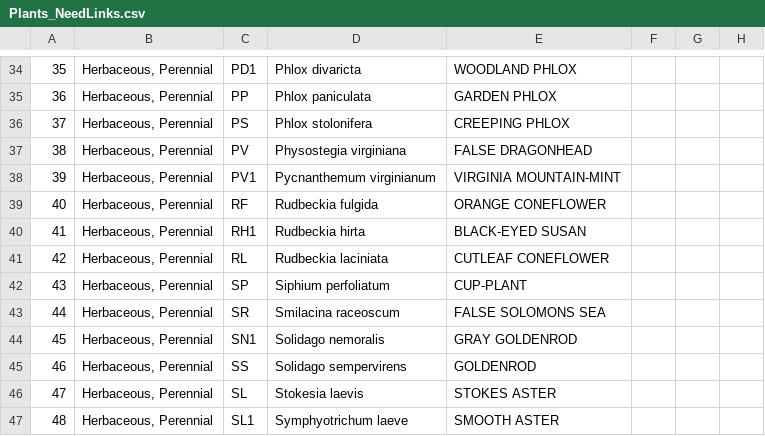
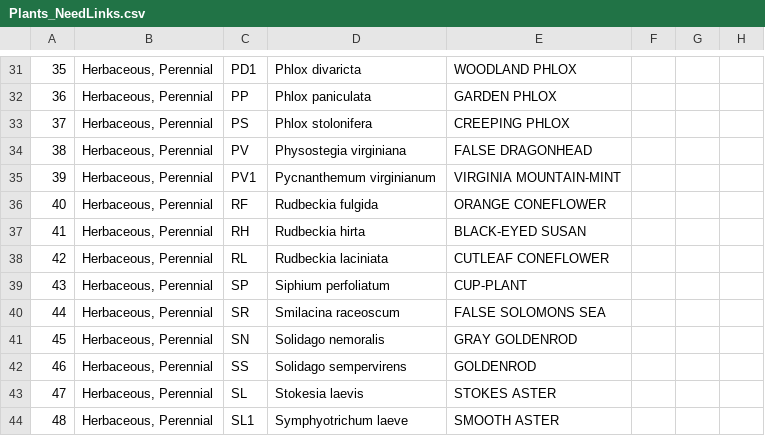
Before and after one commit to InfusedChooch/Plants, a CSV file: Static/Outputs/Plants_NeedLinks.csv, drawn as a sheet; only a part is shown, gaps mark what is left out; addresses are those after the commit; the diff covers the shown part only; the diff names each change by its address in the sheet, - before the commit and + after, or states it on an @@ line.

```diff
--- a/Static/Outputs/Plants_NeedLinks.csv
+++ b/Static/Outputs/Plants_NeedLinks.csv
-C37: RH1
+C37: RH
-C41: SN1
+C41: SN
```
Also changed, not shown: 3 removed rows and 3 edited cells elsewhere in this file, 1 other file.
